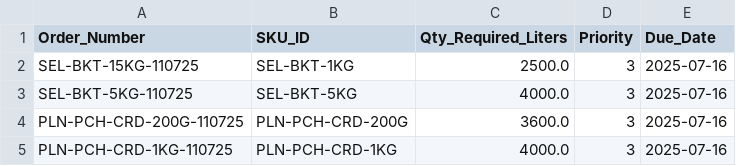
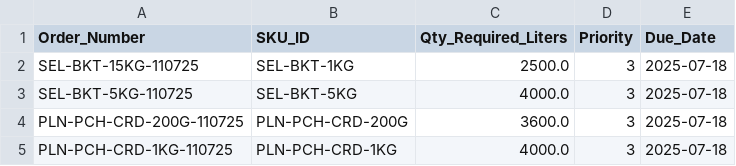
Before and after one commit to Krishnendu8904/ITC_summer_project, a CSV file: data/user_indent.csv, drawn as a sheet.

Commit message:
Update user_indent.csv

```diff
--- a/data/user_indent.csv
+++ b/data/user_indent.csv
@@ -1,5 +1,5 @@
 Order_Number,SKU_ID,Qty_Required_Liters,Priority,Due_Date
-SEL-BKT-15KG-110725,SEL-BKT-1KG,2500.0,3,2025-07-16
-SEL-BKT-5KG-110725,SEL-BKT-5KG,4000.0,3,2025-07-16
-PLN-PCH-CRD-200G-110725,PLN-PCH-CRD-200G,3600.0,3,2025-07-16
-PLN-PCH-CRD-1KG-110725,PLN-PCH-CRD-1KG,4000.0,3,2025-07-16
+SEL-BKT-15KG-110725,SEL-BKT-1KG,2500.0,3,2025-07-18
+SEL-BKT-5KG-110725,SEL-BKT-5KG,4000.0,3,2025-07-18
+PLN-PCH-CRD-200G-110725,PLN-PCH-CRD-200G,3600.0,3,2025-07-18
+PLN-PCH-CRD-1KG-110725,PLN-PCH-CRD-1KG,4000.0,3,2025-07-18
```
